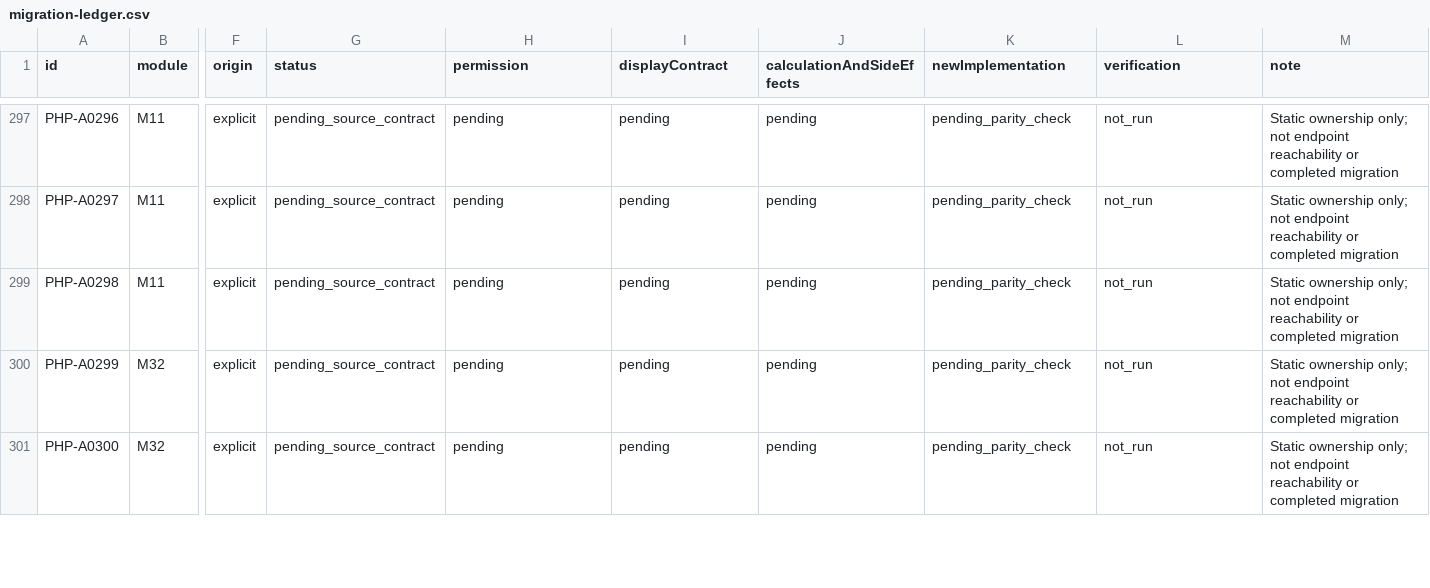
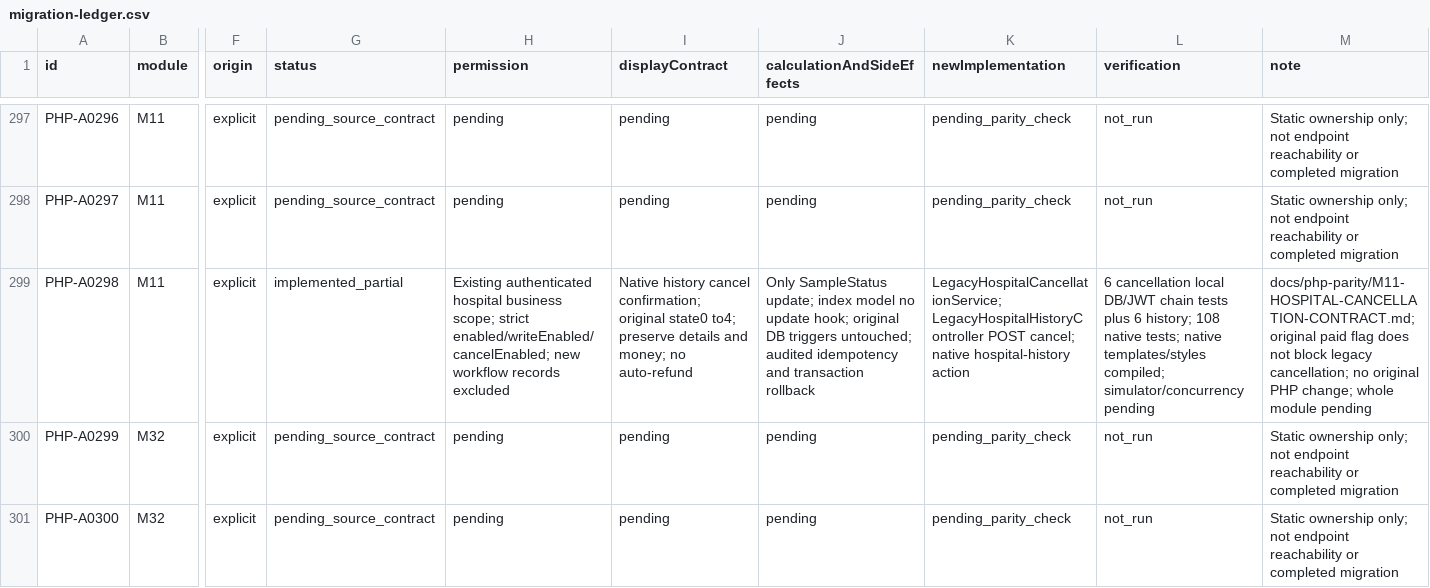
Before and after one commit to gongzhiqiang666-star/petliswx, a CSV file: docs/php-parity/migration-ledger.csv, drawn as a sheet; only a part is shown, gaps mark what is left out; the diff names each change by its address in the sheet, - before the commit and + after, or states it on an @@ line.

```diff
--- a/docs/php-parity/migration-ledger.csv
+++ b/docs/php-parity/migration-ledger.csv
-G299 (status): pending_source_contract
+G299 (status): implemented_partial
-H299 (permission): pending
+H299 (permission): Existing authenticated hospital business scope; strict enabled/writeEnabled/cancelEnabled; new workflow records excluded
-I299 (displayContract): pending
+I299 (displayContract): Native history cancel confirmation; original state0 to4; preserve details and money; no auto-refund
-J299 (calculationAndSideEffects): pending
+J299 (calculationAndSideEffects): Only SampleStatus update; index model no update hook; original DB triggers untouched; audited idempotency and transaction rollback
-K299 (newImplementation): pending_parity_check
+K299 (newImplementation): LegacyHospitalCancellationService; LegacyHospitalHistoryController POST cancel; native hospital-history action
-L299 (verification): not_run
+L299 (verification): 6 cancellation local DB/JWT chain tests plus 6 history; 108 native tests; native templates/styles compiled; simulator/concurrency pending
-M299 (note): Static ownership only; not endpoint reachability or completed migration
+M299 (note): docs/php-parity/M11-HOSPITAL-CANCELLATION-CONTRACT.md; original paid flag does not block legacy cancellation; no original PHP change; whole module pending
```
Also changed, not shown: docs/php-parity/module-status.csv, 11 other files.
